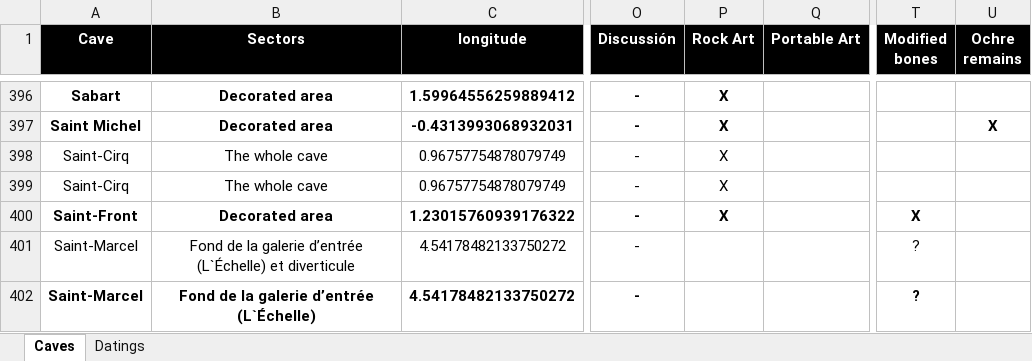
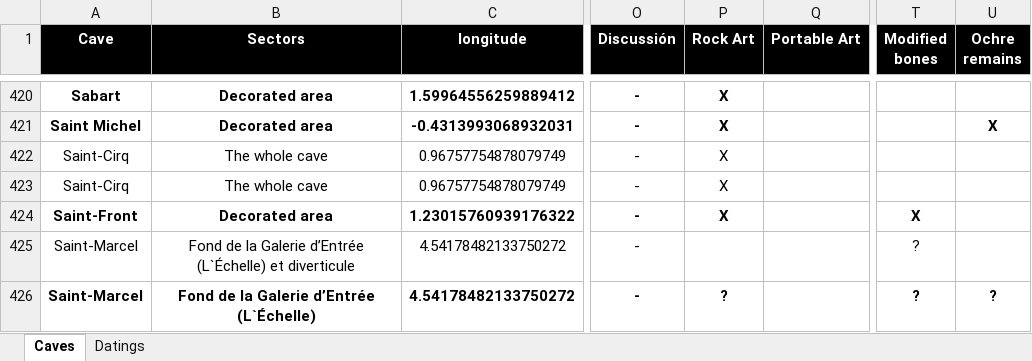
Before and after one commit to inakiintxaurbe/Pleistocene_Human_Use_Of_Caves, an Excel workbook: data/Table-Data-Base.xlsx, sheet Caves, drawn as a sheet; only a part is shown, gaps mark what is left out; values as stored, in another font and other column widths than the file's, no borders; addresses are those after the commit; the diff covers the shown part only; the diff names each change by its address in the sheet, - before the commit and + after, or states it on an @@ line.

```diff
--- a/data/Table-Data-Base.xlsx (sheet Caves)
+++ b/data/Table-Data-Base.xlsx (sheet Caves)
-B425 (Sectors): …de la galerie d’entrée (L`Échelle) et…
+B425 (Sectors): …de la Galerie d’Entrée (L`Échelle) et…
-B426 (Sectors): Fond de la galerie d’entrée (L`Échelle)
+B426 (Sectors): Fond de la Galerie d’Entrée (L`Échelle)
-P426 (Rock Art): (empty)
+P426 (Rock Art): ?
-U426 (Ochre remains): (empty)
+U426 (Ochre remains): ?
```
Also changed, not shown: 30 added rows, 1 removed row, 10 moved rows and 8 edited cells elsewhere in this sheet, sheet Datings.
